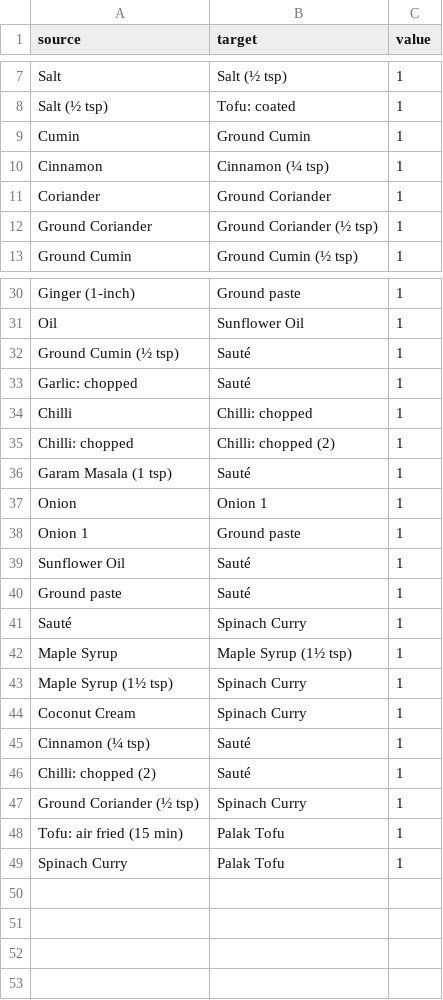
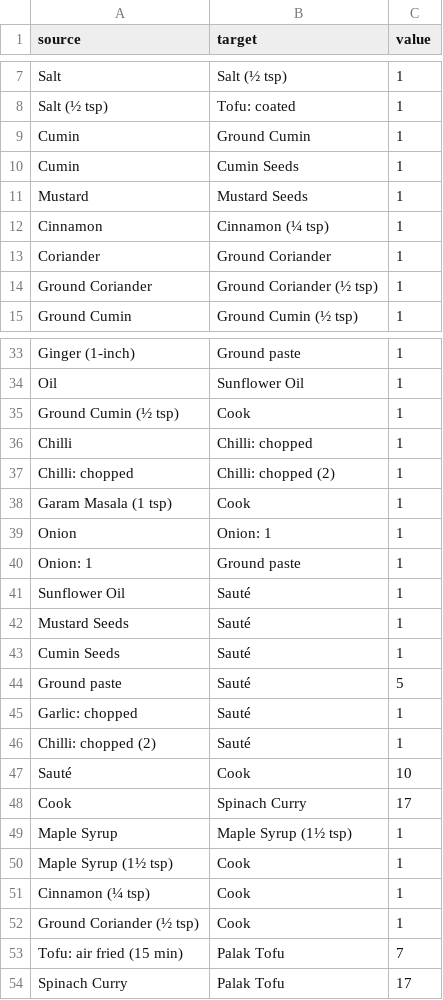
Before and after one commit to fermibot/fermibotsite, a CSV file: pages/cooking/PalakTofu/PalakTofu.csv, drawn as a sheet; only a part is shown, gaps mark what is left out; the diff covers the shown part only.

```diff
--- a/pages/cooking/PalakTofu/PalakTofu.csv
+++ b/pages/cooking/PalakTofu/PalakTofu.csv
@@ -9,2 +9,4 @@ Salt (½ tsp),Tofu: coated,1
 Cumin,Ground Cumin,1
+Cumin,Cumin Seeds,1
+Mustard,Mustard Seeds,1
 Cinnamon,Cinnamon (¼ tsp),1
@@ -31,19 +34,21 @@ Ginger (1-inch),Ground paste,1
 Oil,Sunflower Oil,1
-Ground Cumin (½ tsp),Sauté,1
-Garlic: chopped,Sauté,1
+Ground Cumin (½ tsp),Cook,1
 Chilli,Chilli: chopped, 1
 Chilli: chopped,Chilli: chopped (2), 1
-Garam Masala (1 tsp),Sauté,1
-Onion,Onion 1,1
-Onion 1,Ground paste,1
+Garam Masala (1 tsp),Cook,1
+Onion,Onion: 1,1
+Onion: 1,Ground paste,1
 Sunflower Oil,Sauté,1
-Ground paste,Sauté,1
-Sauté,Spinach Curry,1
+Mustard Seeds,Sauté,1
+Cumin Seeds,Sauté,1
+Ground paste,Sauté,5
+Garlic: chopped,Sauté,1
+Chilli: chopped (2),Sauté,1
+Sauté,Cook,10
+Cook,Spinach Curry,17
 Maple Syrup,Maple Syrup (1½ tsp),1
-Maple Syrup (1½ tsp),Spinach Curry,1
-Coconut Cream,Spinach Curry,1
-Cinnamon (¼ tsp),Sauté,1
-Chilli: chopped (2),Sauté,1
-Ground Coriander (½ tsp),Spinach Curry,1
-Tofu: air fried (15 min),Palak Tofu,1
-Spinach Curry,Palak Tofu,1
+Maple Syrup (1½ tsp),Cook,1
+Cinnamon (¼ tsp),Cook,1
+Ground Coriander (½ tsp),Cook,1
+Tofu: air fried (15 min),Palak Tofu,7
+Spinach Curry,Palak Tofu,17
```
Also changed, not shown: 1 added row and 2 edited cells elsewhere in this file, 2 other files.
